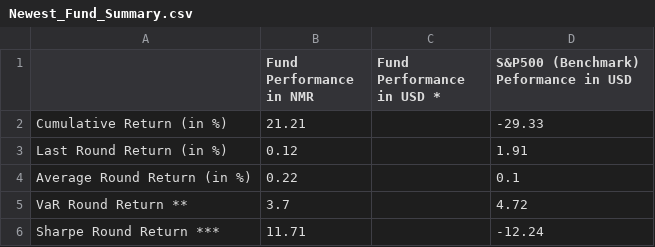
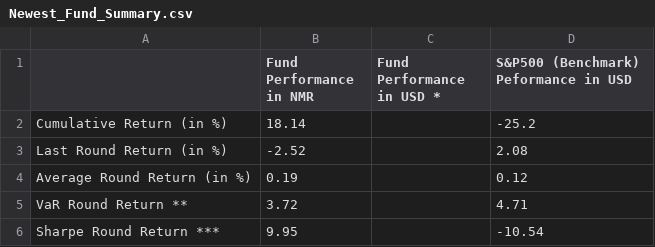
Before and after one commit to ptlorenz/hyphy-capital.com, a CSV file: Newest_Fund_Summary.csv, drawn as a sheet.

Commit message:
Numerai Round 394 Update

```diff
--- a/Newest_Fund_Summary.csv
+++ b/Newest_Fund_Summary.csv
@@ -1,6 +1,6 @@
 ,Fund Performance in NMR,Fund Performance in USD *,S&P500 (Benchmark) Peformance in USD
-Cumulative Return (in %),21.21,,-29.33
-Last Round Return (in %),0.12,,1.91
-Average Round Return (in %),0.22,,0.1
-VaR Round Return **,3.7,,4.72
-Sharpe Round Return ***,11.71,,-12.24
+Cumulative Return (in %),18.14,,-25.2
+Last Round Return (in %),-2.52,,2.08
+Average Round Return (in %),0.19,,0.12
+VaR Round Return **,3.72,,4.71
+Sharpe Round Return ***,9.95,,-10.54
```
